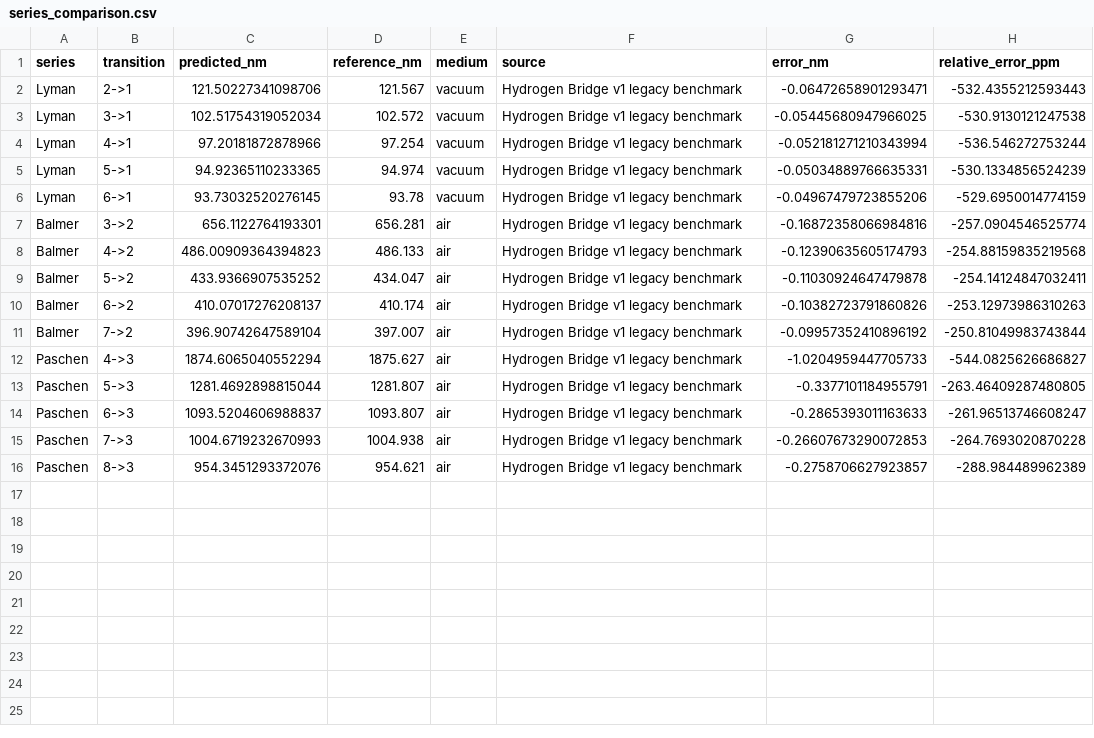
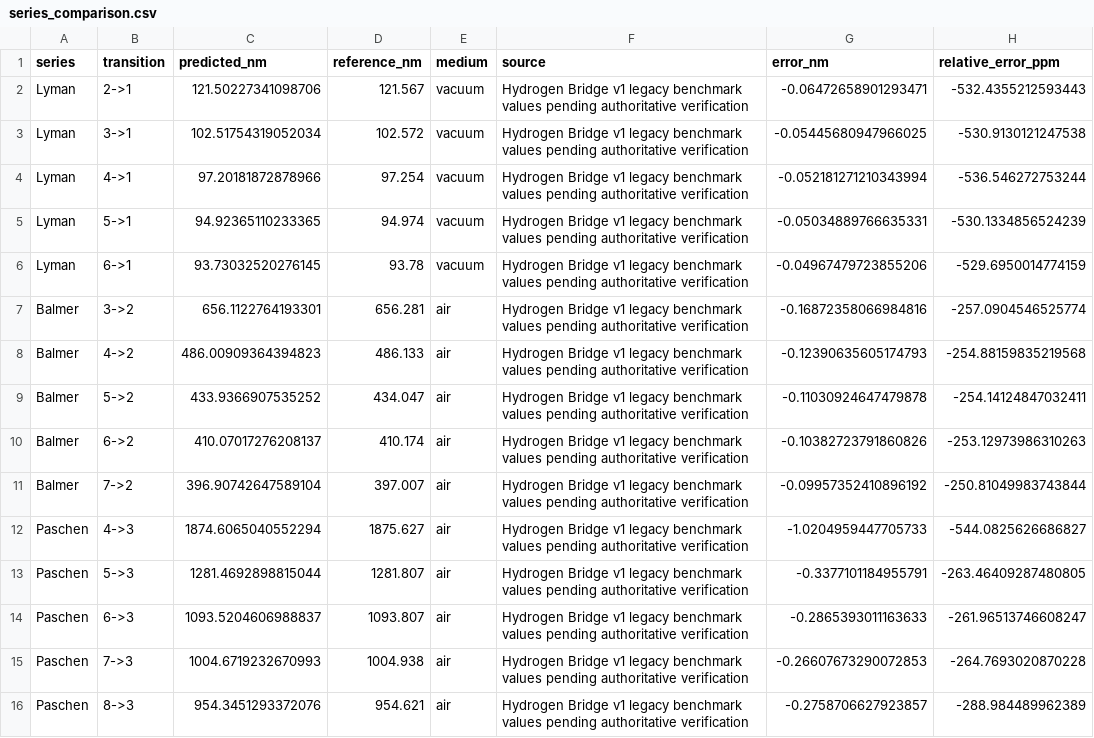
Before and after one commit to RQM-Technologies-dev/Hydrogen, a CSV file: reports/series_comparison.csv, drawn as a sheet.

```diff
--- a/reports/series_comparison.csv
+++ b/reports/series_comparison.csv
@@ -1,16 +1,16 @@
 series,transition,predicted_nm,reference_nm,medium,source,error_nm,relative_error_ppm
-Lyman,2->1,121.50227341098706,121.567,vacuum,Hydrogen Bridge v1 legacy benchmark,-0.06472658901293471,-532.4355212593443
-Lyman,3->1,102.51754319052034,102.572,vacuum,Hydrogen Bridge v1 legacy benchmark,-0.05445680947966025,-530.9130121247538
-Lyman,4->1,97.20181872878966,97.254,vacuum,Hydrogen Bridge v1 legacy benchmark,-0.052181271210343994,-536.546272753244
-Lyman,5->1,94.92365110233365,94.974,vacuum,Hydrogen Bridge v1 legacy benchmark,-0.05034889766635331,-530.1334856524239
-Lyman,6->1,93.73032520276145,93.78,vacuum,Hydrogen Bridge v1 legacy benchmark,-0.04967479723855206,-529.6950014774159
-Balmer,3->2,656.1122764193301,656.281,air,Hydrogen Bridge v1 legacy benchmark,-0.16872358066984816,-257.0904546525774
-Balmer,4->2,486.00909364394823,486.133,air,Hydrogen Bridge v1 legacy benchmark,-0.12390635605174793,-254.88159835219568
-Balmer,5->2,433.9366907535252,434.047,air,Hydrogen Bridge v1 legacy benchmark,-0.11030924647479878,-254.14124847032411
-Balmer,6->2,410.07017276208137,410.174,air,Hydrogen Bridge v1 legacy benchmark,-0.10382723791860826,-253.12973986310263
-Balmer,7->2,396.90742647589104,397.007,air,Hydrogen Bridge v1 legacy benchmark,-0.09957352410896192,-250.81049983743844
-Paschen,4->3,1874.6065040552294,1875.627,air,Hydrogen Bridge v1 legacy benchmark,-1.0204959447705733,-544.0825626686827
-Paschen,5->3,1281.4692898815044,1281.807,air,Hydrogen Bridge v1 legacy benchmark,-0.3377101184955791,-263.46409287480805
-Paschen,6->3,1093.5204606988837,1093.807,air,Hydrogen Bridge v1 legacy benchmark,-0.2865393011163633,-261.96513746608247
-Paschen,7->3,1004.6719232670993,1004.938,air,Hydrogen Bridge v1 legacy benchmark,-0.26607673290072853,-264.7693020870228
-Paschen,8->3,954.3451293372076,954.621,air,Hydrogen Bridge v1 legacy benchmark,-0.2758706627923857,-288.984489962389
+Lyman,2->1,121.50227341098706,121.567,vacuum,Hydrogen Bridge v1 legacy benchmark values pending authoritative verification,-0.06472658901293471,-532.4355212593443
+Lyman,3->1,102.51754319052034,102.572,vacuum,Hydrogen Bridge v1 legacy benchmark values pending authoritative verification,-0.05445680947966025,-530.9130121247538
+Lyman,4->1,97.20181872878966,97.254,vacuum,Hydrogen Bridge v1 legacy benchmark values pending authoritative verification,-0.052181271210343994,-536.546272753244
+Lyman,5->1,94.92365110233365,94.974,vacuum,Hydrogen Bridge v1 legacy benchmark values pending authoritative verification,-0.05034889766635331,-530.1334856524239
+Lyman,6->1,93.73032520276145,93.78,vacuum,Hydrogen Bridge v1 legacy benchmark values pending authoritative verification,-0.04967479723855206,-529.6950014774159
+Balmer,3->2,656.1122764193301,656.281,air,Hydrogen Bridge v1 legacy benchmark values pending authoritative verification,-0.16872358066984816,-257.0904546525774
+Balmer,4->2,486.00909364394823,486.133,air,Hydrogen Bridge v1 legacy benchmark values pending authoritative verification,-0.12390635605174793,-254.88159835219568
+Balmer,5->2,433.9366907535252,434.047,air,Hydrogen Bridge v1 legacy benchmark values pending authoritative verification,-0.11030924647479878,-254.14124847032411
+Balmer,6->2,410.07017276208137,410.174,air,Hydrogen Bridge v1 legacy benchmark values pending authoritative verification,-0.10382723791860826,-253.12973986310263
+Balmer,7->2,396.90742647589104,397.007,air,Hydrogen Bridge v1 legacy benchmark values pending authoritative verification,-0.09957352410896192,-250.81049983743844
+Paschen,4->3,1874.6065040552294,1875.627,air,Hydrogen Bridge v1 legacy benchmark values pending authoritative verification,-1.0204959447705733,-544.0825626686827
+Paschen,5->3,1281.4692898815044,1281.807,air,Hydrogen Bridge v1 legacy benchmark values pending authoritative verification,-0.3377101184955791,-263.46409287480805
+Paschen,6->3,1093.5204606988837,1093.807,air,Hydrogen Bridge v1 legacy benchmark values pending authoritative verification,-0.2865393011163633,-261.96513746608247
+Paschen,7->3,1004.6719232670993,1004.938,air,Hydrogen Bridge v1 legacy benchmark values pending authoritative verification,-0.26607673290072853,-264.7693020870228
+Paschen,8->3,954.3451293372076,954.621,air,Hydrogen Bridge v1 legacy benchmark values pending authoritative verification,-0.2758706627923857,-288.984489962389
```
Also changed, not shown: data/hydrogen_reference_lines.csv, reports/shell_locking_validation.csv, 13 other files.
